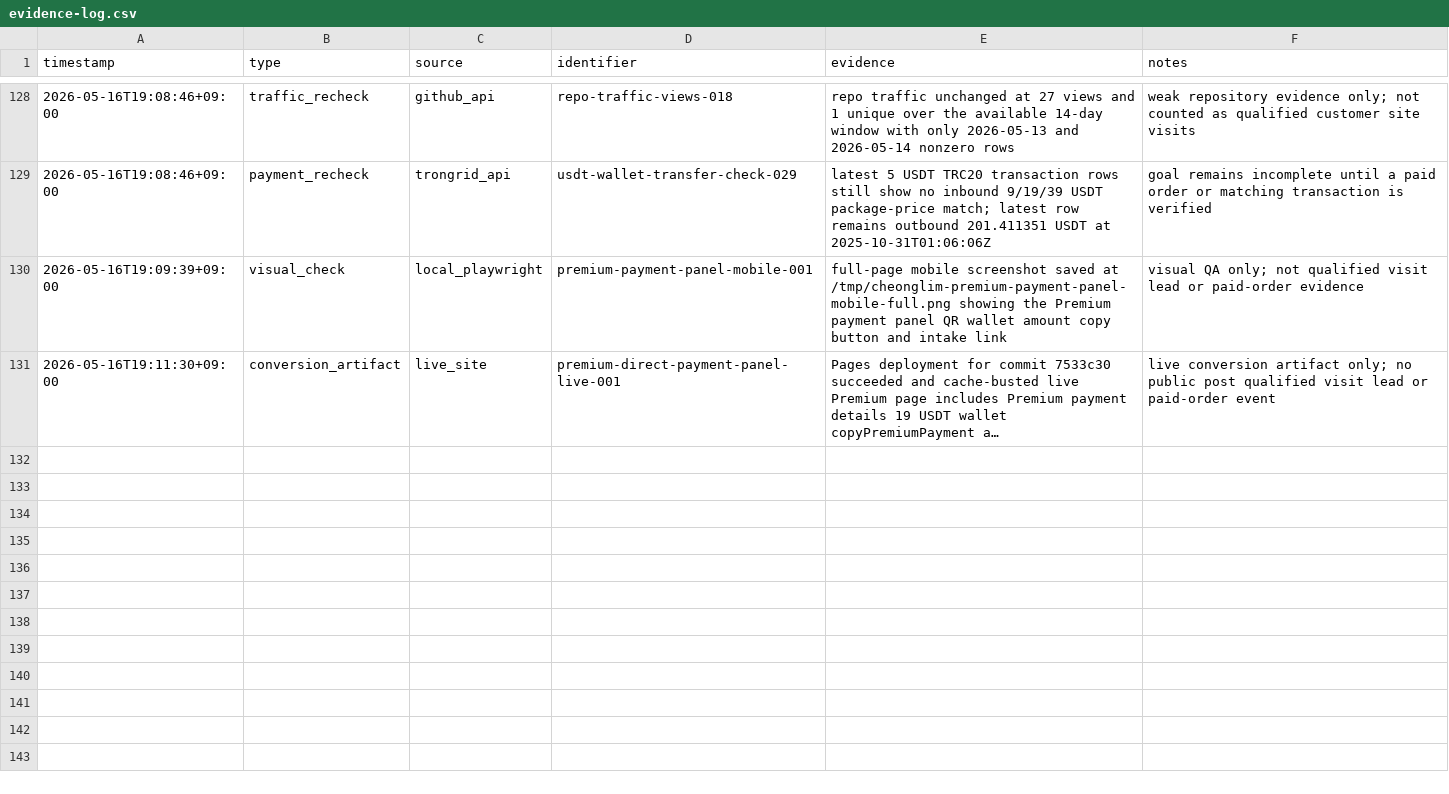
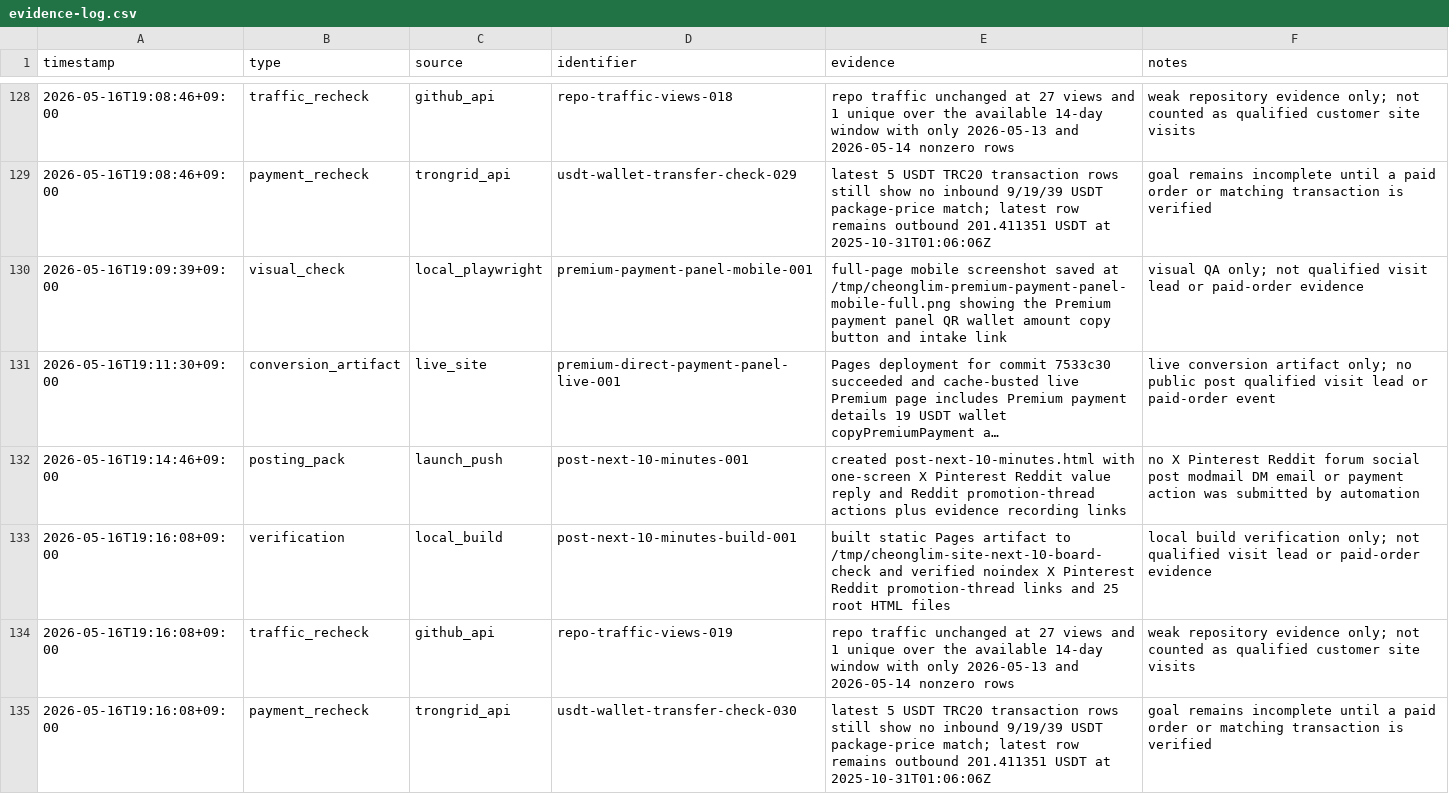
Before and after one commit to holly-sheep/cheonglim-saem-saju, a CSV file: marketing/evidence-log.csv, drawn as a sheet; only a part is shown, gaps mark what is left out; long unchanged cells end in …; the diff names each change by its address in the sheet, - before the commit and + after, or states it on an @@ line.

Commit message:
Add 10 minute public posting board

```diff
--- a/marketing/evidence-log.csv
+++ b/marketing/evidence-log.csv
+row 132: 2026-05-16T19:14:46+09:00 | posting_pack | launch_push | post-next-10-minutes-001 | created post-next-10-minutes.html with one-screen X Pinterest Reddit value reply and Reddit promotion-thread actions plus evidence recording links | no X Pinterest Reddit forum social post modmail DM email or payment action was submitted by automation
+row 133: 2026-05-16T19:16:08+09:00 | verification | local_build | post-next-10-minutes-build-001 | built static Pages artifact to /tmp/cheonglim-site-next-10-board-check and verified noindex X Pinterest Reddit promotion-thread links and 25 root HTML files | local build verification only; not qualified visit lead or paid-order evidence
+row 134: 2026-05-16T19:16:08+09:00 | traffic_recheck | github_api | repo-traffic-views-019 | repo traffic unchanged at 27 views and 1 unique over the available 14-day window with only 2026-05-13 and 2026-05-14 nonzero rows | weak repository evidence only; not counted as qualified customer site visits
+row 135: 2026-05-16T19:16:08+09:00 | payment_recheck | trongrid_api | usdt-wallet-transfer-check-030 | latest 5 USDT TRC20 transaction rows still show no inbound 9/19/39 USDT package-price match; latest row remains outbound 201.411351 USDT at 2025-10-31T01:06:06Z | goal remains incomplete until a paid order or matching transaction is verified
```
Also changed, not shown: marketing/campaign-tracker.csv, 4 other files.
